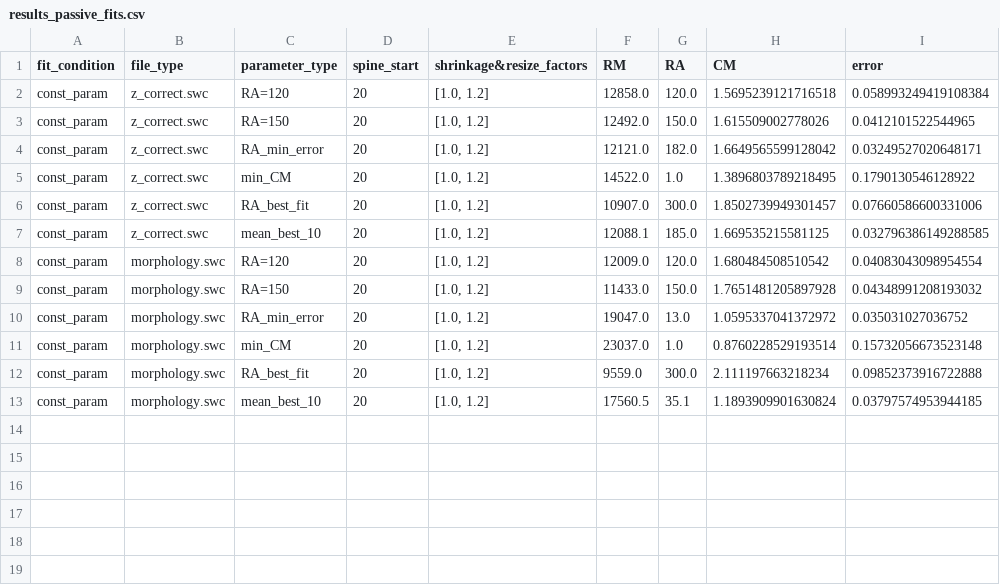
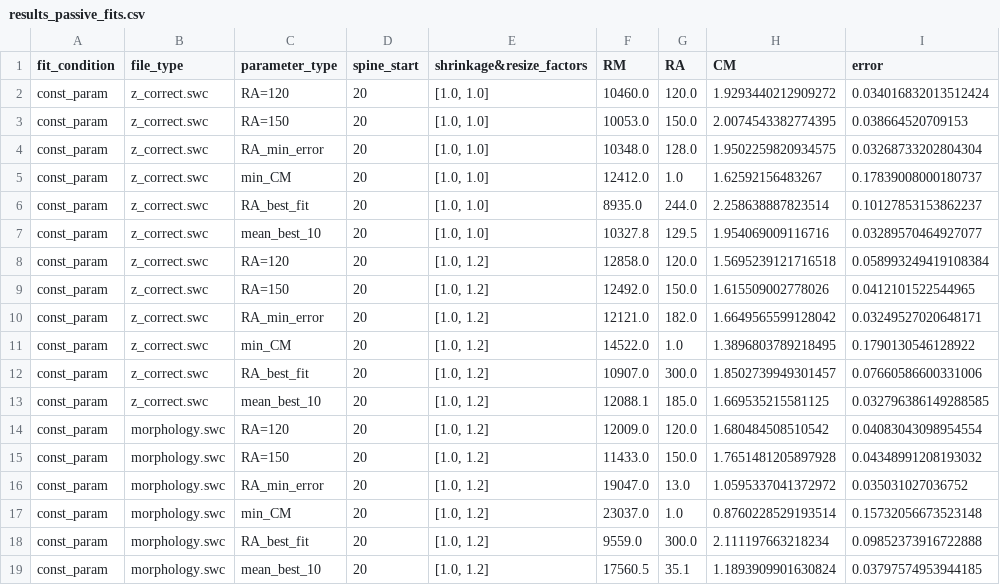
Before and after one commit to moriafrid/analysis_groger_cells, a CSV file: cells_initial_information/2017_03_04_A_6-7/results_passive_fits.csv, drawn as a sheet.

Commit message:
cell 4-5 is change to correct the relative strenge

```diff
--- a/cells_initial_information/2017_03_04_A_6-7/results_passive_fits.csv
+++ b/cells_initial_information/2017_03_04_A_6-7/results_passive_fits.csv
@@ -1,2 +1,8 @@
 fit_condition,file_type,parameter_type,spine_start,shrinkage&resize_factors,RM,RA,CM,error
+const_param,z_correct.swc,RA=120,20,"[1.0, 1.0]",10460.0,120.0,1.9293440212909272,0.034016832013512424
+const_param,z_correct.swc,RA=150,20,"[1.0, 1.0]",10053.0,150.0,2.0074543382774395,0.038664520709153
+const_param,z_correct.swc,RA_min_error,20,"[1.0, 1.0]",10348.0,128.0,1.9502259820934575,0.03268733202804304
+const_param,z_correct.swc,min_CM,20,"[1.0, 1.0]",12412.0,1.0,1.62592156483267,0.17839008000180737
+const_param,z_correct.swc,RA_best_fit,20,"[1.0, 1.0]",8935.0,244.0,2.258638887823514,0.10127853153862237
+const_param,z_correct.swc,mean_best_10,20,"[1.0, 1.0]",10327.8,129.5,1.954069009116716,0.03289570464927077
 const_param,z_correct.swc,RA=120,20,"[1.0, 1.2]",12858.0,120.0,1.5695239121716518,0.058993249419108384
```
Also changed, not shown: 7 other files.
